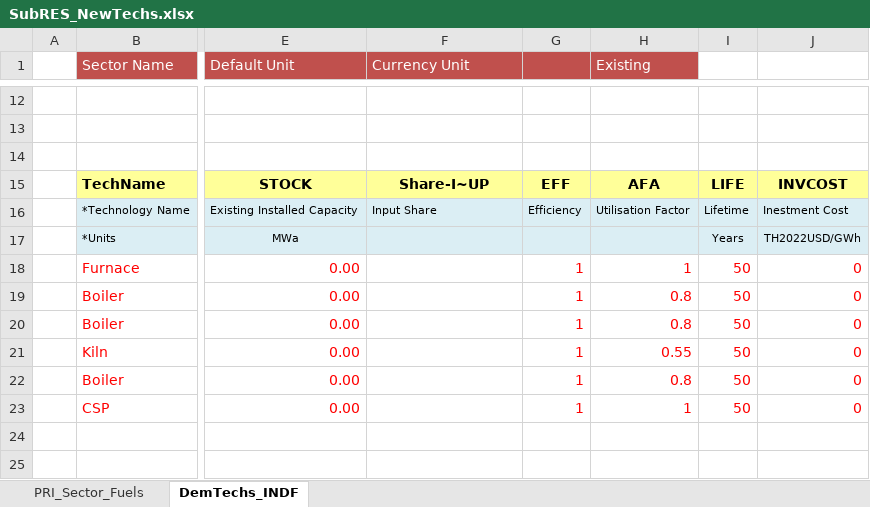
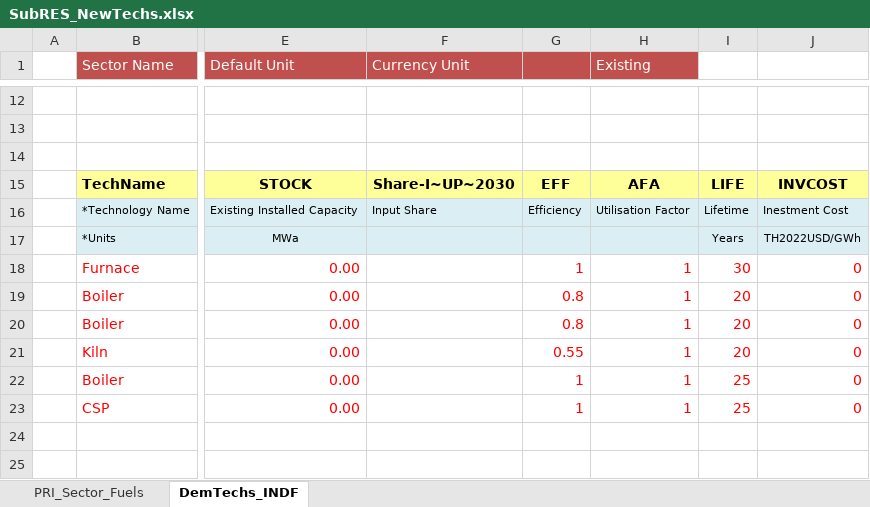
Before and after one commit to Tamenew/INDIND, an Excel workbook: SubRES_TMPL/SubRES_NewTechs.xlsx, sheet DemTechs_INDF, drawn as a sheet; only a part is shown, gaps mark what is left out; values as stored, in another font and other column widths than the file's, no borders; charts and pictures not drawn; the diff names each change by its address in the sheet, - before the commit and + after, or states it on an @@ line.

```diff
--- a/SubRES_TMPL/SubRES_NewTechs.xlsx (sheet DemTechs_INDF)
+++ b/SubRES_TMPL/SubRES_NewTechs.xlsx (sheet DemTechs_INDF)
-F15 (Currency Unit): Share-I~UP
+F15 (Currency Unit): Share-I~UP~2030
-I18: 50
+I18: 30
-G19:G20: 1
+G19:G20: 0.8
-H19:H20 (Existing): 0.8
+H19:H20 (Existing): 1
-I19:I21: 50
+I19:I21: 20
-G21: 1
+G21: 0.55
-H21 (Existing): 0.55
+H21 (Existing): 1
-H22 (Existing): 0.8
+H22 (Existing): 1
-I22:I23: 50
+I22:I23: 25
```
Also changed, not shown: sheet PRI_Sector_Fuels, VT_REG_PRI_V01.xlsx, 5 other files.
